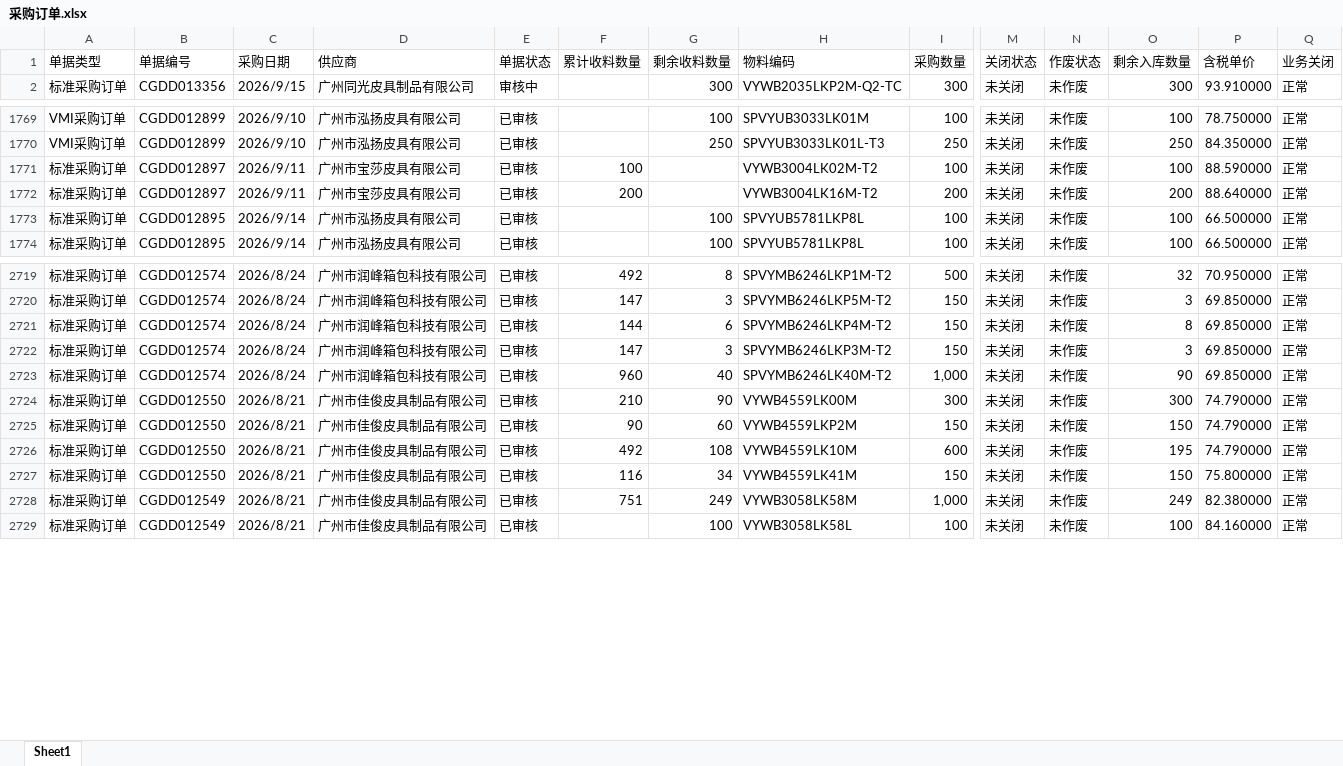
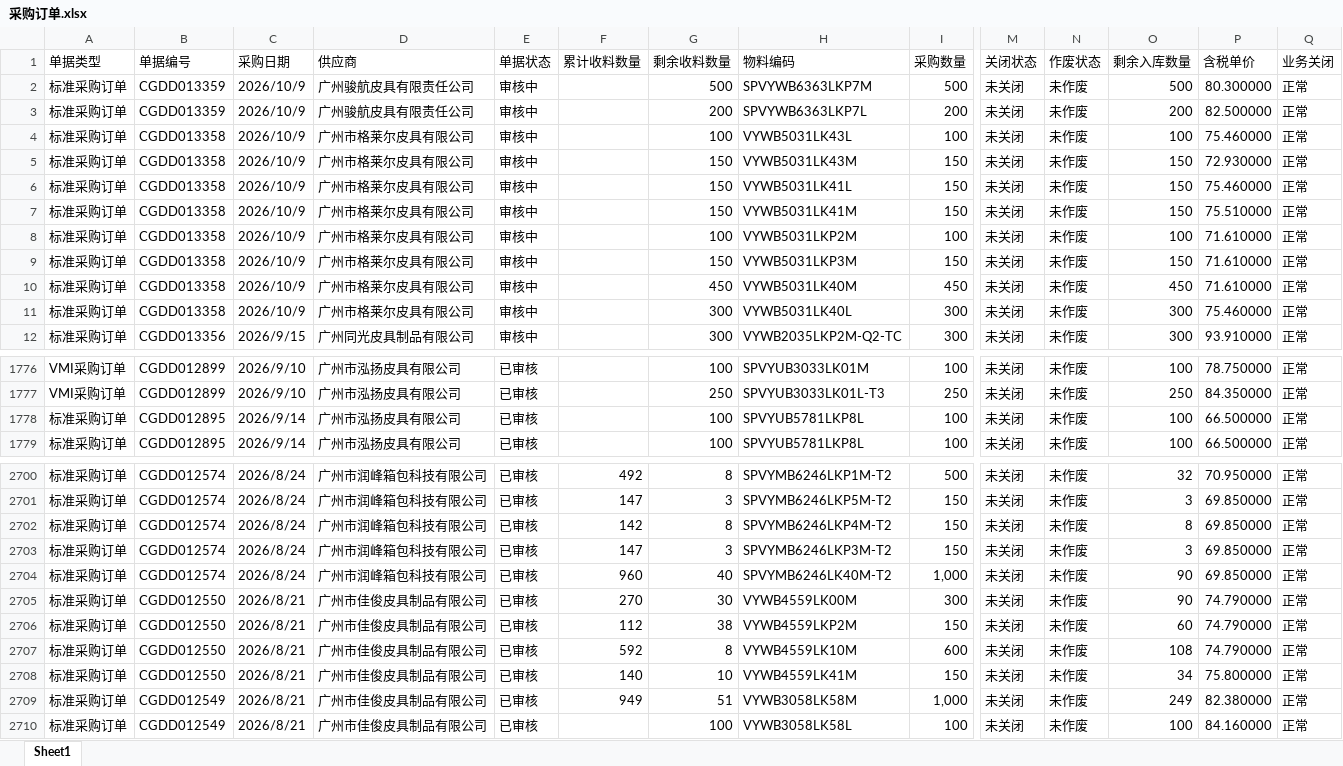
Before and after one commit to yikeqingsongguo/HY.supply-chain-management, an Excel workbook: src/采购订单.xlsx, sheet Sheet1, drawn as a sheet; only a part is shown, gaps mark what is left out; values as stored, in another font and other column widths than the file's, no borders; removed rows and columns are numbered as before the commit, all else as after; rows hold the shown columns only; the diff covers the shown part only; the diff names each change by its address in the sheet, - before the commit and + after, or states it on an @@ line.

```diff
--- a/src/采购订单.xlsx (sheet Sheet1)
+++ b/src/采购订单.xlsx (sheet Sheet1)
+row 2: 标准采购订单 | CGDD013359 | 2026/10/9 | 广州骏航皮具有限责任公司 | 审核中 |  | 500 | SPVYWB6363LKP7M | 500 | 未关闭 | 未作废 | 500 | 80.300000 | 正常
+row 3: 标准采购订单 | CGDD013359 | 2026/10/9 | 广州骏航皮具有限责任公司 | 审核中 |  | 200 | SPVYWB6363LKP7L | 200 | 未关闭 | 未作废 | 200 | 82.500000 | 正常
+row 4: 标准采购订单 | CGDD013358 | 2026/10/9 | 广州市格莱尔皮具有限公司 | 审核中 |  | 100 | VYWB5031LK43L | 100 | 未关闭 | 未作废 | 100 | 75.460000 | 正常
+row 5: 标准采购订单 | CGDD013358 | 2026/10/9 | 广州市格莱尔皮具有限公司 | 审核中 |  | 150 | VYWB5031LK43M | 150 | 未关闭 | 未作废 | 150 | 72.930000 | 正常
+row 6: 标准采购订单 | CGDD013358 | 2026/10/9 | 广州市格莱尔皮具有限公司 | 审核中 |  | 150 | VYWB5031LK41L | 150 | 未关闭 | 未作废 | 150 | 75.460000 | 正常
+row 7: 标准采购订单 | CGDD013358 | 2026/10/9 | 广州市格莱尔皮具有限公司 | 审核中 |  | 150 | VYWB5031LK41M | 150 | 未关闭 | 未作废 | 150 | 75.510000 | 正常
+row 8: 标准采购订单 | CGDD013358 | 2026/10/9 | 广州市格莱尔皮具有限公司 | 审核中 |  | 100 | VYWB5031LKP2M | 100 | 未关闭 | 未作废 | 100 | 71.610000 | 正常
+row 9: 标准采购订单 | CGDD013358 | 2026/10/9 | 广州市格莱尔皮具有限公司 | 审核中 |  | 150 | VYWB5031LKP3M | 150 | 未关闭 | 未作废 | 150 | 71.610000 | 正常
+row 10: 标准采购订单 | CGDD013358 | 2026/10/9 | 广州市格莱尔皮具有限公司 | 审核中 |  | 450 | VYWB5031LK40M | 450 | 未关闭 | 未作废 | 450 | 71.610000 | 正常
+row 11: 标准采购订单 | CGDD013358 | 2026/10/9 | 广州市格莱尔皮具有限公司 | 审核中 |  | 300 | VYWB5031LK40L | 300 | 未关闭 | 未作废 | 300 | 75.460000 | 正常
-row 1771: 标准采购订单 | CGDD012897 | 2026/9/11 | 广州市宝莎皮具有限公司 | 已审核 | 100 |  | VYWB3004LK02M-T2 | 100 | 未关闭 | 未作废 | 100 | 88.590000 | 正常
-row 1772: 标准采购订单 | CGDD012897 | 2026/9/11 | 广州市宝莎皮具有限公司 | 已审核 | 200 |  | VYWB3004LK16M-T2 | 200 | 未关闭 | 未作废 | 200 | 88.640000 | 正常
-F2702 (累计收料数量): 144
+F2702 (累计收料数量): 142
-G2702 (剩余收料数量): 6
+G2702 (剩余收料数量): 8
-F2705 (累计收料数量): 210
+F2705 (累计收料数量): 270
-G2705 (剩余收料数量): 90
+G2705 (剩余收料数量): 30
-O2705 (剩余入库数量): 300
+O2705 (剩余入库数量): 90
-F2706 (累计收料数量): 90
+F2706 (累计收料数量): 112
-G2706 (剩余收料数量): 60
+G2706 (剩余收料数量): 38
-O2706 (剩余入库数量): 150
+O2706 (剩余入库数量): 60
-F2707 (累计收料数量): 492
+F2707 (累计收料数量): 592
-G2707 (剩余收料数量): 108
+G2707 (剩余收料数量): 8
-O2707 (剩余入库数量): 195
+O2707 (剩余入库数量): 108
-F2708 (累计收料数量): 116
+F2708 (累计收料数量): 140
-G2708 (剩余收料数量): 34
+G2708 (剩余收料数量): 10
-O2708 (剩余入库数量): 150
+O2708 (剩余入库数量): 34
-F2709 (累计收料数量): 751
+F2709 (累计收料数量): 949
-G2709 (剩余收料数量): 249
+G2709 (剩余收料数量): 51
```
Also changed, not shown: 1 added row, 37 removed rows and 458 edited cells elsewhere in this sheet.
